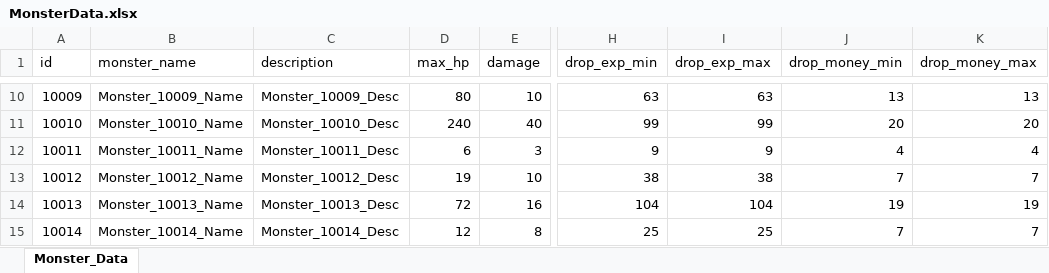
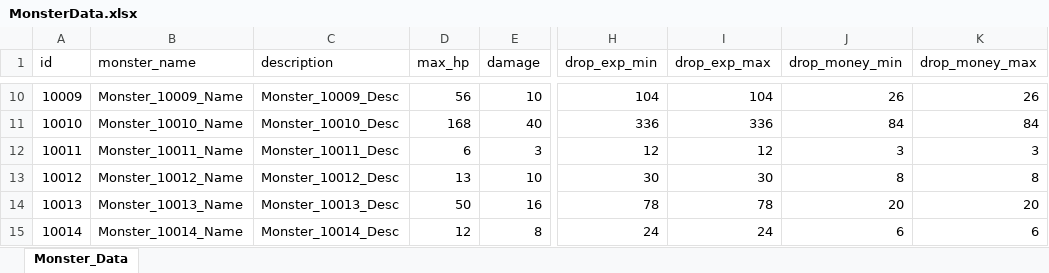
Before and after one commit to cumic06/TrainDefense, an Excel workbook: Assets/02_Resources/Data/MonsterData.xlsx, sheet Monster_Data, drawn as a sheet; only a part is shown, gaps mark what is left out; values as stored, in another font and other column widths than the file's, no borders; the diff covers the shown part only; the diff names each change by its address in the sheet, - before the commit and + after, or states it on an @@ line.

```diff
--- a/Assets/02_Resources/Data/MonsterData.xlsx (sheet Monster_Data)
+++ b/Assets/02_Resources/Data/MonsterData.xlsx (sheet Monster_Data)
-D10 (max_hp): 80
+D10 (max_hp): 56
-H10 (drop_exp_min): 63
+H10 (drop_exp_min): 104
-I10 (drop_exp_max): 63
+I10 (drop_exp_max): 104
-J10 (drop_money_min): 13
+J10 (drop_money_min): 26
-K10 (drop_money_max): 13
+K10 (drop_money_max): 26
-D11 (max_hp): 240
+D11 (max_hp): 168
-H11 (drop_exp_min): 99
+H11 (drop_exp_min): 336
-I11 (drop_exp_max): 99
+I11 (drop_exp_max): 336
-J11 (drop_money_min): 20
+J11 (drop_money_min): 84
-K11 (drop_money_max): 20
+K11 (drop_money_max): 84
-H12 (drop_exp_min): 9
+H12 (drop_exp_min): 12
-I12 (drop_exp_max): 9
+I12 (drop_exp_max): 12
-J12 (drop_money_min): 4
+J12 (drop_money_min): 3
-K12 (drop_money_max): 4
+K12 (drop_money_max): 3
-D13 (max_hp): 19
+D13 (max_hp): 13
-H13 (drop_exp_min): 38
+H13 (drop_exp_min): 30
-I13 (drop_exp_max): 38
+I13 (drop_exp_max): 30
-J13 (drop_money_min): 7
+J13 (drop_money_min): 8
-K13 (drop_money_max): 7
+K13 (drop_money_max): 8
-D14 (max_hp): 72
+D14 (max_hp): 50
-H14 (drop_exp_min): 104
+H14 (drop_exp_min): 78
-I14 (drop_exp_max): 104
+I14 (drop_exp_max): 78
-J14 (drop_money_min): 19
+J14 (drop_money_min): 20
-K14 (drop_money_max): 19
+K14 (drop_money_max): 20
-H15 (drop_exp_min): 25
+H15 (drop_exp_min): 24
-I15 (drop_exp_max): 25
+I15 (drop_exp_max): 24
-J15 (drop_money_min): 7
+J15 (drop_money_min): 6
-K15 (drop_money_max): 7
+K15 (drop_money_max): 6
```
Also changed, not shown: 39 edited cells elsewhere in this sheet, Assets/02_Resources/Data/StageData.xlsx, 1 other file.
